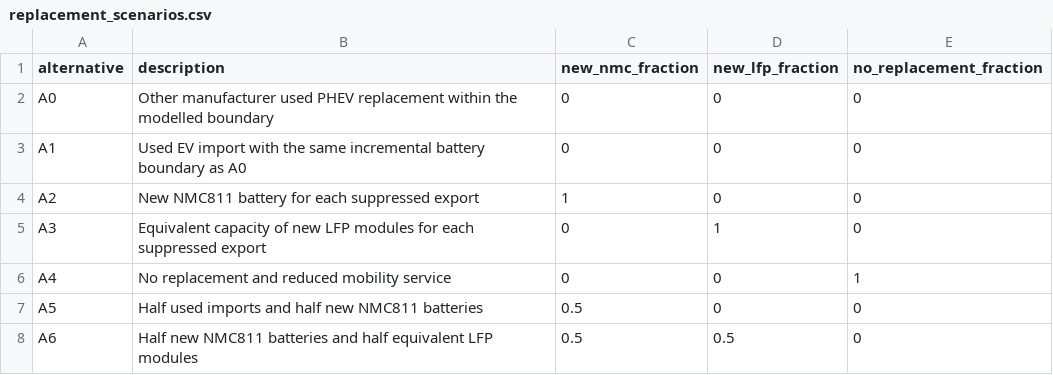
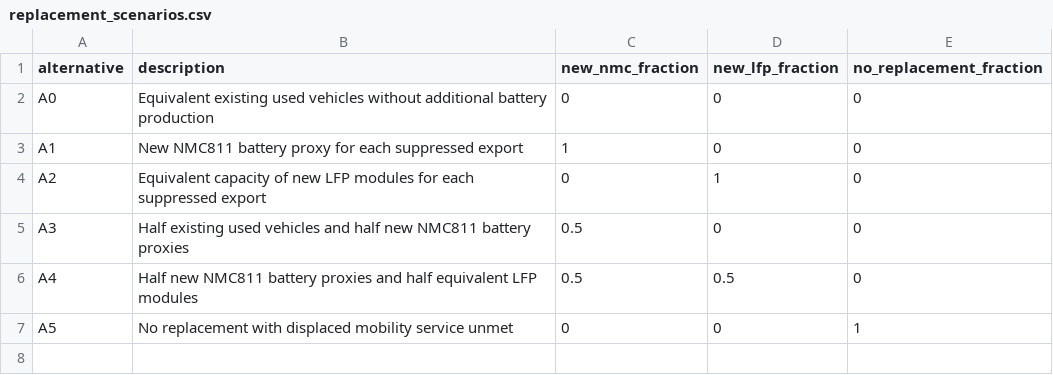
Before and after one commit to LiqiaoHuang/phev-battery-circularity-japan, a CSV file: data/replacement_scenarios.csv, drawn as a sheet.

Commit message:
Sync revised scenario inputs and environmental indicators

```diff
--- a/data/replacement_scenarios.csv
+++ b/data/replacement_scenarios.csv
@@ -1,8 +1,7 @@
 alternative,description,new_nmc_fraction,new_lfp_fraction,no_replacement_fraction
-A0,Other manufacturer used PHEV replacement within the modelled boundary,0,0,0
-A1,Used EV import with the same incremental battery boundary as A0,0,0,0
-A2,New NMC811 battery for each suppressed export,1,0,0
-A3,Equivalent capacity of new LFP modules for each suppressed export,0,1,0
-A4,No replacement and reduced mobility service,0,0,1
-A5,Half used imports and half new NMC811 batteries,0.5,0,0
-A6,Half new NMC811 batteries and half equivalent LFP modules,0.5,0.5,0
+A0,Equivalent existing used vehicles without additional battery production,0,0,0
+A1,New NMC811 battery proxy for each suppressed export,1,0,0
+A2,Equivalent capacity of new LFP modules for each suppressed export,0,1,0
+A3,Half existing used vehicles and half new NMC811 battery proxies,0.5,0,0
+A4,Half new NMC811 battery proxies and half equivalent LFP modules,0.5,0.5,0
+A5,No replacement with displaced mobility service unmet,0,0,1
```
Also changed, not shown: 2 other files.
